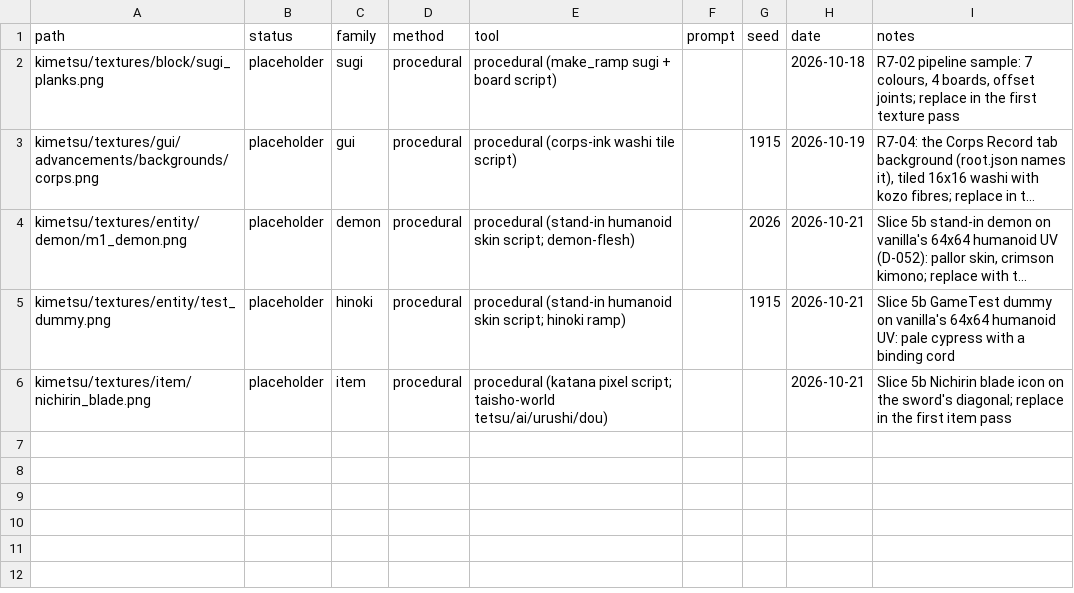
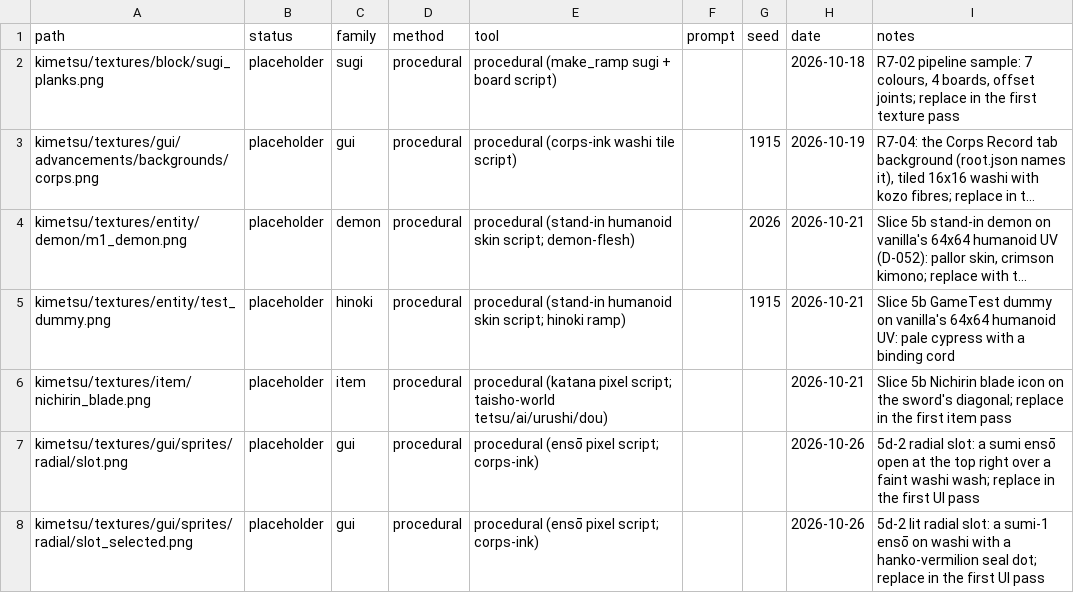
Before and after one commit to ChampHarris/kimetsu, a CSV file: art/art-log.csv, drawn as a sheet; long unchanged cells end in …; the diff names each change by its address in the sheet, - before the commit and + after, or states it on an @@ line.

```diff
--- a/art/art-log.csv
+++ b/art/art-log.csv
+row 7: kimetsu/textures/gui/sprites/radial/slot.png | placeholder | gui | procedural | procedural (ensō pixel script; corps-ink) |  |  | 2026-10-26 | 5d-2 radial slot: a sumi ensō open at the top right over a faint washi wash; replace in the first UI pass
+row 8: kimetsu/textures/gui/sprites/radial/slot_selected.png | placeholder | gui | procedural | procedural (ensō pixel script; corps-ink) |  |  | 2026-10-26 | 5d-2 lit radial slot: a sumi-1 ensō on washi with a hanko-vermilion seal dot; replace in the first UI pass
```
Also changed, not shown: 23 other files.
